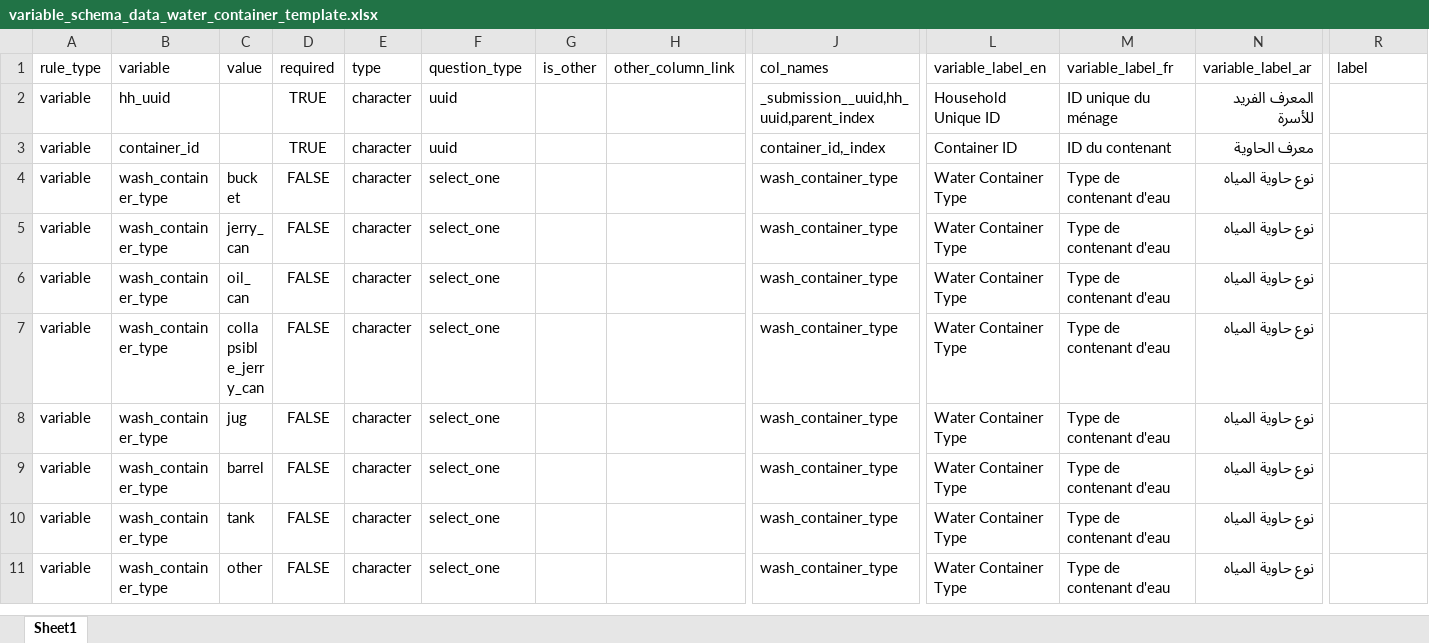
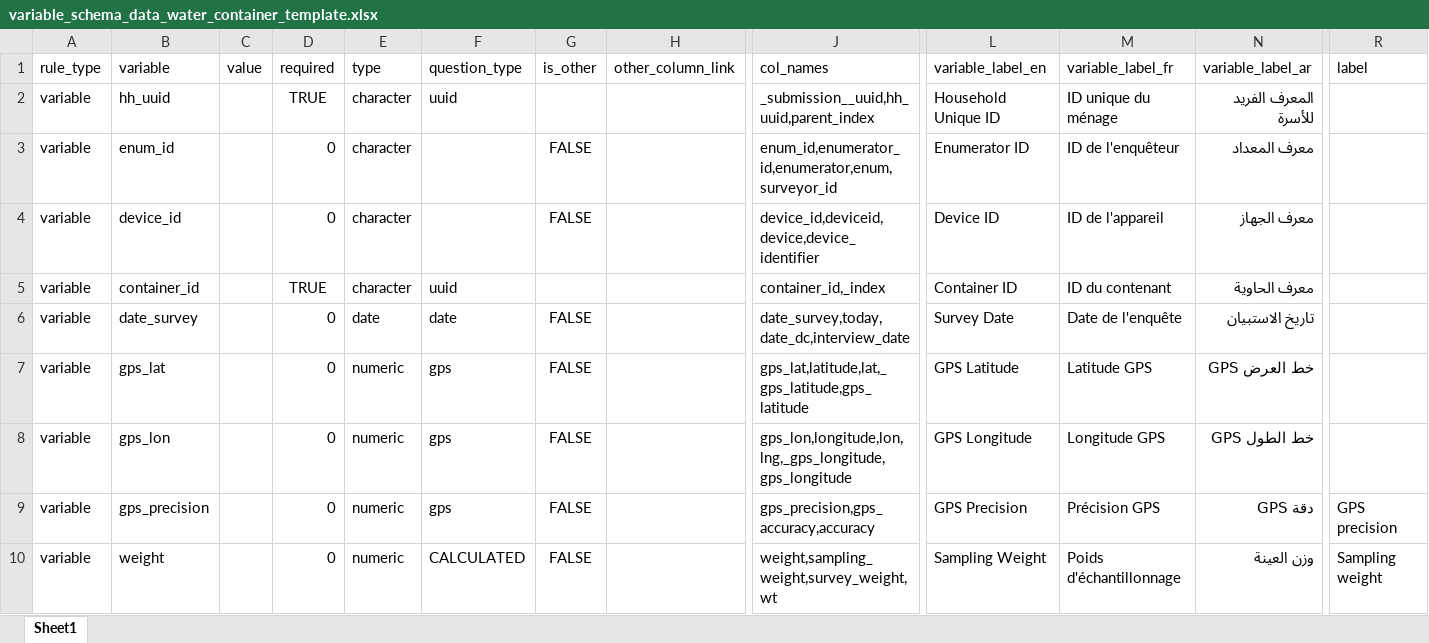
Before and after one commit to SaeedR1987/public_health_resources, an Excel workbook: resources/variable_schema_data_water_container_template.xlsx, sheet Sheet1, drawn as a sheet; only a part is shown, gaps mark what is left out; the shorter side is filled out with more unchanged rows; values as stored, in another font and other column widths than the file's, no borders; conditional formats not drawn; rows hold the shown columns only; the diff covers the shown part only; the diff names each change by its address in the sheet, - before the commit and + after, or states it on an @@ line.

```diff
--- a/resources/variable_schema_data_water_container_template.xlsx (sheet Sheet1)
+++ b/resources/variable_schema_data_water_container_template.xlsx (sheet Sheet1)
+row 3: variable | enum_id |  | 0 | character |  | FALSE |  | enum_id,enumerator_id,enumerator,enum,surveyor_id | Enumerator ID | ID de l'enquêteur | معرف المعداد
+row 4: variable | device_id |  | 0 | character |  | FALSE |  | device_id,deviceid,device,device_identifier | Device ID | ID de l'appareil | معرف الجهاز
+row 6: variable | date_survey |  | 0 | date | date | FALSE |  | date_survey,today,date_dc,interview_date | Survey Date | Date de l'enquête | تاريخ الاستبيان
+row 7: variable | gps_lat |  | 0 | numeric | gps | FALSE |  | gps_lat,latitude,lat,_gps_latitude,gps_latitude | GPS Latitude | Latitude GPS | خط العرض GPS
+row 8: variable | gps_lon |  | 0 | numeric | gps | FALSE |  | gps_lon,longitude,lon,lng,_gps_longitude,gps_longitude | GPS Longitude | Longitude GPS | خط الطول GPS
+row 9: variable | gps_precision |  | 0 | numeric | gps | FALSE |  | gps_precision,gps_accuracy,accuracy | GPS Precision | Précision GPS | دقة GPS | GPS precision
+row 10: variable | weight |  | 0 | numeric | CALCULATED | FALSE |  | weight,sampling_weight,survey_weight,wt | Sampling Weight | Poids d'échantillonnage | وزن العينة | Sampling weight
```
Also changed, not shown: 8 added rows elsewhere in this sheet, resources/variable_schema_data_household_template.xlsx, resources/variable_schema_data_individual_death_template.xlsx, 7 other files.
